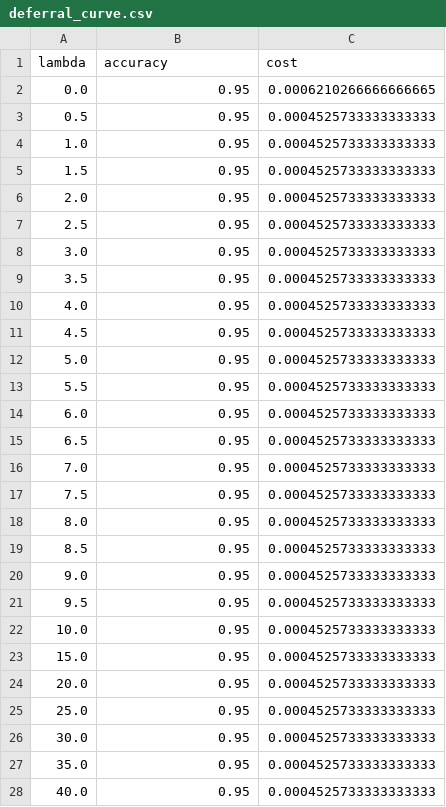
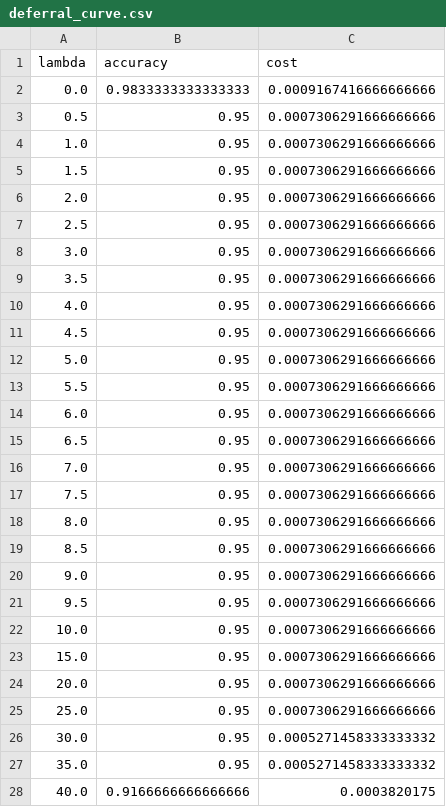
Before and after one commit to huyxdang/router, a CSV file: results/deferral_curve.csv, drawn as a sheet; only a part is shown; the diff covers the shown part only.

```diff
--- a/results/deferral_curve.csv
+++ b/results/deferral_curve.csv
@@ -1,28 +1,28 @@
 lambda,accuracy,cost
-0.0,0.95,0.0006210266666666665
-0.5,0.95,0.0004525733333333333
-1.0,0.95,0.0004525733333333333
-1.5,0.95,0.0004525733333333333
-2.0,0.95,0.0004525733333333333
-2.5,0.95,0.0004525733333333333
-3.0,0.95,0.0004525733333333333
-3.5,0.95,0.0004525733333333333
-4.0,0.95,0.0004525733333333333
-4.5,0.95,0.0004525733333333333
-5.0,0.95,0.0004525733333333333
-5.5,0.95,0.0004525733333333333
-6.0,0.95,0.0004525733333333333
-6.5,0.95,0.0004525733333333333
-7.0,0.95,0.0004525733333333333
-7.5,0.95,0.0004525733333333333
-8.0,0.95,0.0004525733333333333
-8.5,0.95,0.0004525733333333333
-9.0,0.95,0.0004525733333333333
-9.5,0.95,0.0004525733333333333
-10.0,0.95,0.0004525733333333333
-15.0,0.95,0.0004525733333333333
-20.0,0.95,0.0004525733333333333
-25.0,0.95,0.0004525733333333333
-30.0,0.95,0.0004525733333333333
-35.0,0.95,0.0004525733333333333
-40.0,0.95,0.0004525733333333333
+0.0,0.9833333333333333,0.0009167416666666666
+0.5,0.95,0.0007306291666666666
+1.0,0.95,0.0007306291666666666
+1.5,0.95,0.0007306291666666666
+2.0,0.95,0.0007306291666666666
+2.5,0.95,0.0007306291666666666
+3.0,0.95,0.0007306291666666666
+3.5,0.95,0.0007306291666666666
+4.0,0.95,0.0007306291666666666
+4.5,0.95,0.0007306291666666666
+5.0,0.95,0.0007306291666666666
+5.5,0.95,0.0007306291666666666
+6.0,0.95,0.0007306291666666666
+6.5,0.95,0.0007306291666666666
+7.0,0.95,0.0007306291666666666
+7.5,0.95,0.0007306291666666666
+8.0,0.95,0.0007306291666666666
+8.5,0.95,0.0007306291666666666
+9.0,0.95,0.0007306291666666666
+9.5,0.95,0.0007306291666666666
+10.0,0.95,0.0007306291666666666
+15.0,0.95,0.0007306291666666666
+20.0,0.95,0.0007306291666666666
+25.0,0.95,0.0007306291666666666
+30.0,0.95,0.0005271458333333332
+35.0,0.95,0.0005271458333333332
+40.0,0.9166666666666666,0.0003820175
```
Also changed, not shown: 60 edited cells elsewhere in this file, results/deferral_curve_cheap.csv, 6 other files.
